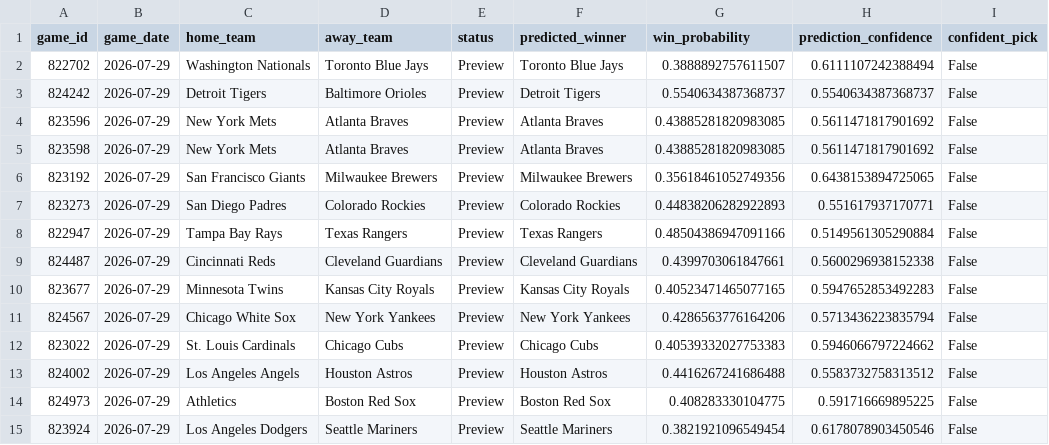
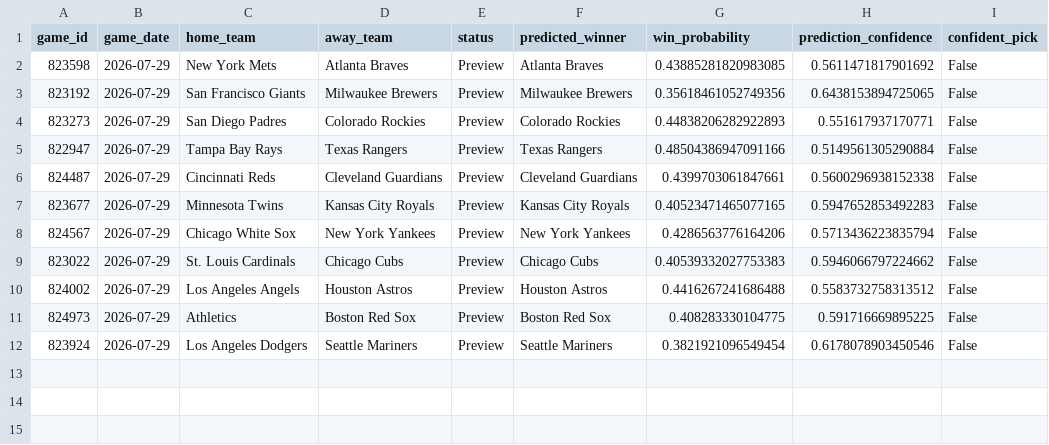
Before and after one commit to ByteLogic214/MLB-2026-Predictions, a CSV file: data/processed/predictions_final.csv, drawn as a sheet.

Commit message:
Predictions update [skip ci]

```diff
--- a/data/processed/predictions_final.csv
+++ b/data/processed/predictions_final.csv
@@ -1,5 +1,2 @@
 game_id,game_date,home_team,away_team,status,predicted_winner,win_probability,prediction_confidence,confident_pick
-822702,2026-07-29,Washington Nationals,Toronto Blue Jays,Preview,Toronto Blue Jays,0.3888892757611507,0.6111107242388494,False
-824242,2026-07-29,Detroit Tigers,Baltimore Orioles,Preview,Detroit Tigers,0.5540634387368737,0.5540634387368737,False
-823596,2026-07-29,New York Mets,Atlanta Braves,Preview,Atlanta Braves,0.43885281820983085,0.5611471817901692,False
 823598,2026-07-29,New York Mets,Atlanta Braves,Preview,Atlanta Braves,0.43885281820983085,0.5611471817901692,False
```
